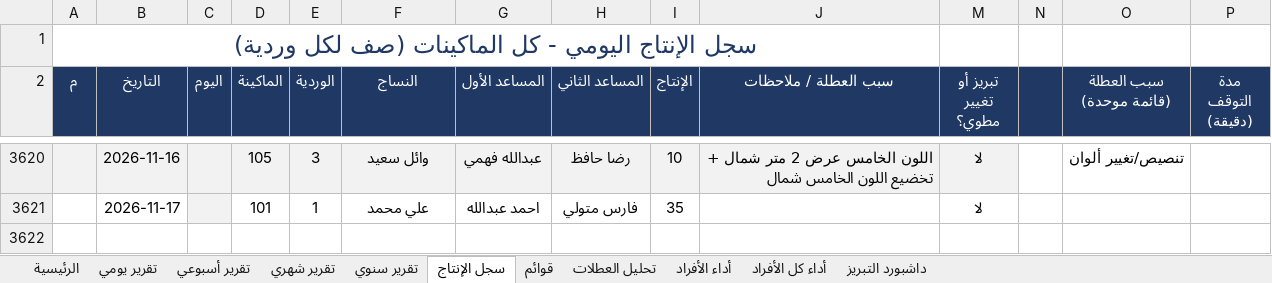
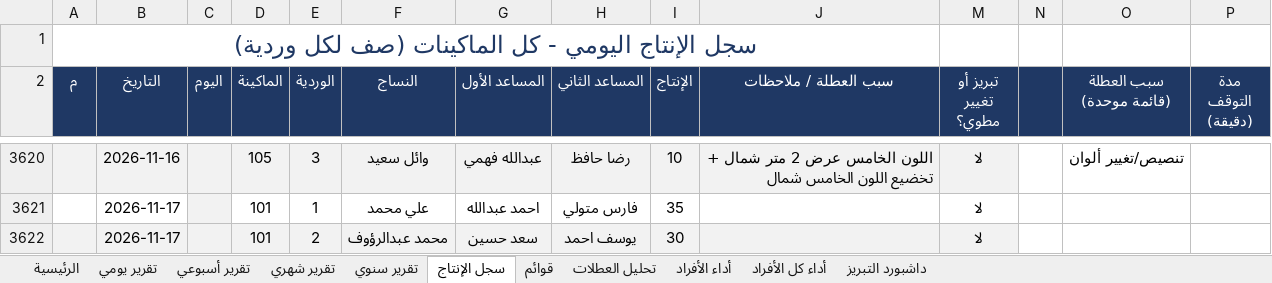
Before and after one commit to alucarderor-cpu/Daily-Production-Report, an Excel workbook: production.xlsx, sheet سجل الإنتاج, drawn as a sheet; only a part is shown, gaps mark what is left out; values as stored, in another font and other column widths than the file's, no borders; conditional formats not drawn; the diff names each change by its address in the sheet, - before the commit and + after, or states it on an @@ line.

Commit message:
apply production entries

```diff
--- a/production.xlsx (sheet سجل الإنتاج)
+++ b/production.xlsx (sheet سجل الإنتاج)
+row 3622:  | 2026-11-17 |  | 101 | 2 | محمد عبدالرؤوف | سعد حسين | يوسف احمد | 30 |  | لا
```
Also changed, not shown: 1 other file.
